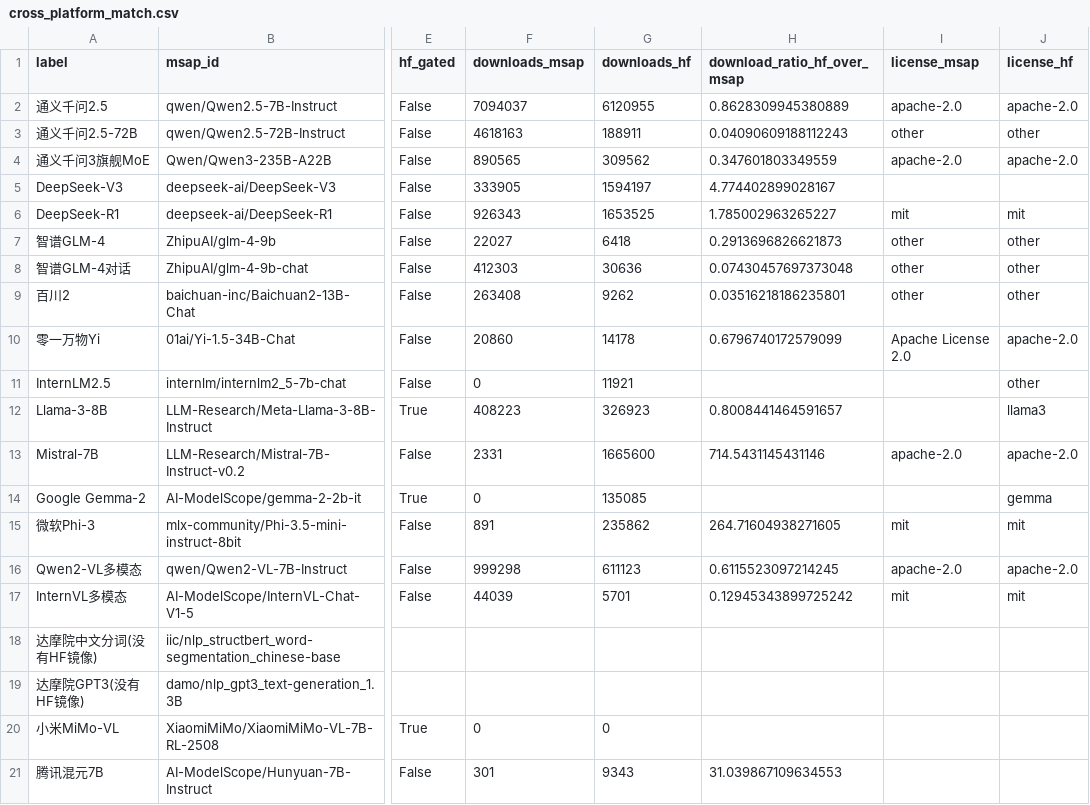
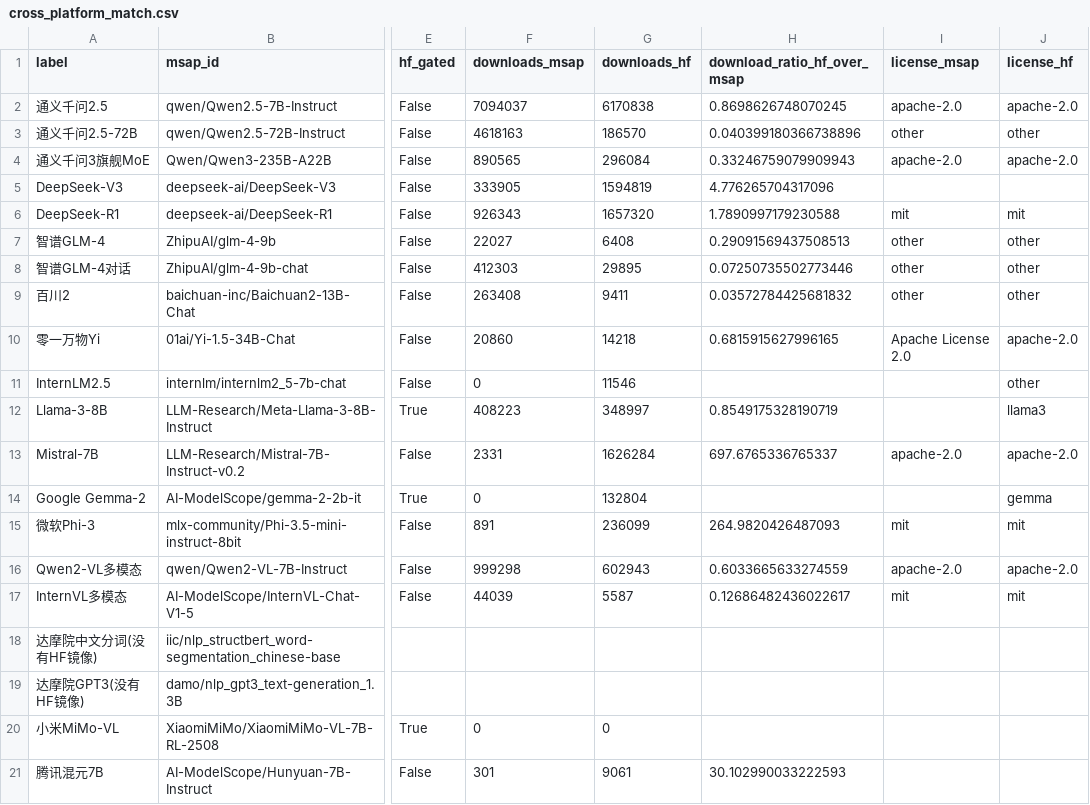
Before and after one commit to Felix-Joy-Xu/for-modelscope, a CSV file: modelscope_output/cross_platform_match.csv, drawn as a sheet; only a part is shown, gaps mark what is left out; the diff names each change by its address in the sheet, - before the commit and + after, or states it on an @@ line.

```diff
--- a/modelscope_output/cross_platform_match.csv
+++ b/modelscope_output/cross_platform_match.csv
-G2 (downloads_hf): 6120955
+G2 (downloads_hf): 6170838
-H2 (download_ratio_hf_over_msap): 0.8628309945380889
+H2 (download_ratio_hf_over_msap): 0.8698626748070245
-G3 (downloads_hf): 188911
+G3 (downloads_hf): 186570
-H3 (download_ratio_hf_over_msap): 0.04090609188112243
+H3 (download_ratio_hf_over_msap): 0.040399180366738896
-G4 (downloads_hf): 309562
+G4 (downloads_hf): 296084
-H4 (download_ratio_hf_over_msap): 0.347601803349559
+H4 (download_ratio_hf_over_msap): 0.33246759079909943
-G5 (downloads_hf): 1594197
+G5 (downloads_hf): 1594819
-H5 (download_ratio_hf_over_msap): 4.774402899028167
+H5 (download_ratio_hf_over_msap): 4.776265704317096
-G6 (downloads_hf): 1653525
+G6 (downloads_hf): 1657320
-H6 (download_ratio_hf_over_msap): 1.785002963265227
+H6 (download_ratio_hf_over_msap): 1.7890997179230588
-G7 (downloads_hf): 6418
+G7 (downloads_hf): 6408
-H7 (download_ratio_hf_over_msap): 0.2913696826621873
+H7 (download_ratio_hf_over_msap): 0.29091569437508513
-G8 (downloads_hf): 30636
+G8 (downloads_hf): 29895
-H8 (download_ratio_hf_over_msap): 0.07430457697373048
+H8 (download_ratio_hf_over_msap): 0.07250735502773446
-G9 (downloads_hf): 9262
+G9 (downloads_hf): 9411
-H9 (download_ratio_hf_over_msap): 0.03516218186235801
+H9 (download_ratio_hf_over_msap): 0.03572784425681832
-G10 (downloads_hf): 14178
+G10 (downloads_hf): 14218
-H10 (download_ratio_hf_over_msap): 0.6796740172579099
+H10 (download_ratio_hf_over_msap): 0.6815915627996165
-G11 (downloads_hf): 11921
+G11 (downloads_hf): 11546
-G12 (downloads_hf): 326923
+G12 (downloads_hf): 348997
-H12 (download_ratio_hf_over_msap): 0.8008441464591657
+H12 (download_ratio_hf_over_msap): 0.8549175328190719
-G13 (downloads_hf): 1665600
+G13 (downloads_hf): 1626284
-H13 (download_ratio_hf_over_msap): 714.5431145431146
+H13 (download_ratio_hf_over_msap): 697.6765336765337
-G14 (downloads_hf): 135085
+G14 (downloads_hf): 132804
-G15 (downloads_hf): 235862
+G15 (downloads_hf): 236099
-H15 (download_ratio_hf_over_msap): 264.71604938271605
+H15 (download_ratio_hf_over_msap): 264.9820426487093
-G16 (downloads_hf): 611123
+G16 (downloads_hf): 602943
-H16 (download_ratio_hf_over_msap): 0.6115523097214245
+H16 (download_ratio_hf_over_msap): 0.6033665633274559
-G17 (downloads_hf): 5701
+G17 (downloads_hf): 5587
-H17 (download_ratio_hf_over_msap): 0.12945343899725242
+H17 (download_ratio_hf_over_msap): 0.12686482436022617
-G21 (downloads_hf): 9343
+G21 (downloads_hf): 9061
-H21 (download_ratio_hf_over_msap): 31.039867109634553
+H21 (download_ratio_hf_over_msap): 30.102990033222593
```
